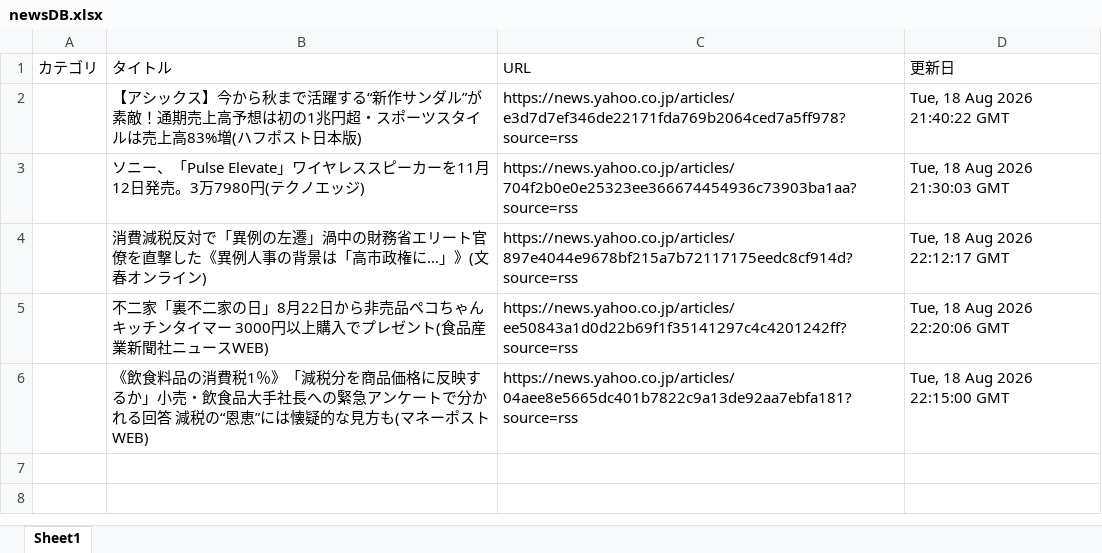
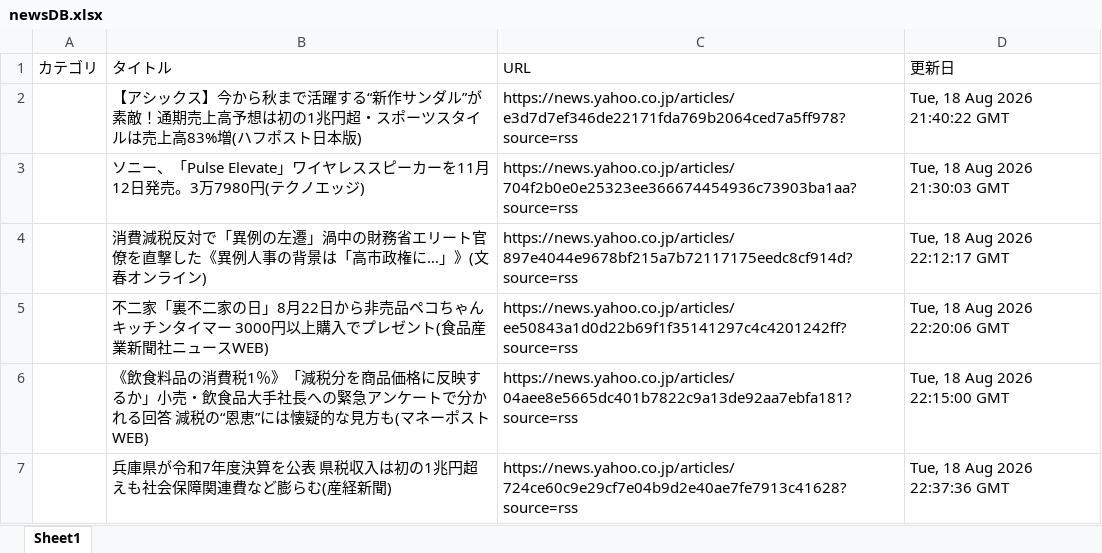
Before and after one commit to kouzen1114/news-bot, an Excel workbook: newsDB.xlsx, sheet Sheet1, drawn as a sheet; values as stored, in another font and other column widths than the file's, no borders; the diff names each change by its address in the sheet, - before the commit and + after, or states it on an @@ line.

```diff
--- a/newsDB.xlsx (sheet Sheet1)
+++ b/newsDB.xlsx (sheet Sheet1)
+row 7:  | 兵庫県が令和7年度決算を公表 県税収入は初の1兆円超えも社会保障関連費など膨らむ(産経新聞) | https://news.yahoo.co.jp/articles/724ce60c9e29cf7e04b9d2e40ae7fe7913c41628?source=rss | Tue, 18 Aug 2026 22:37:36 GMT
```
